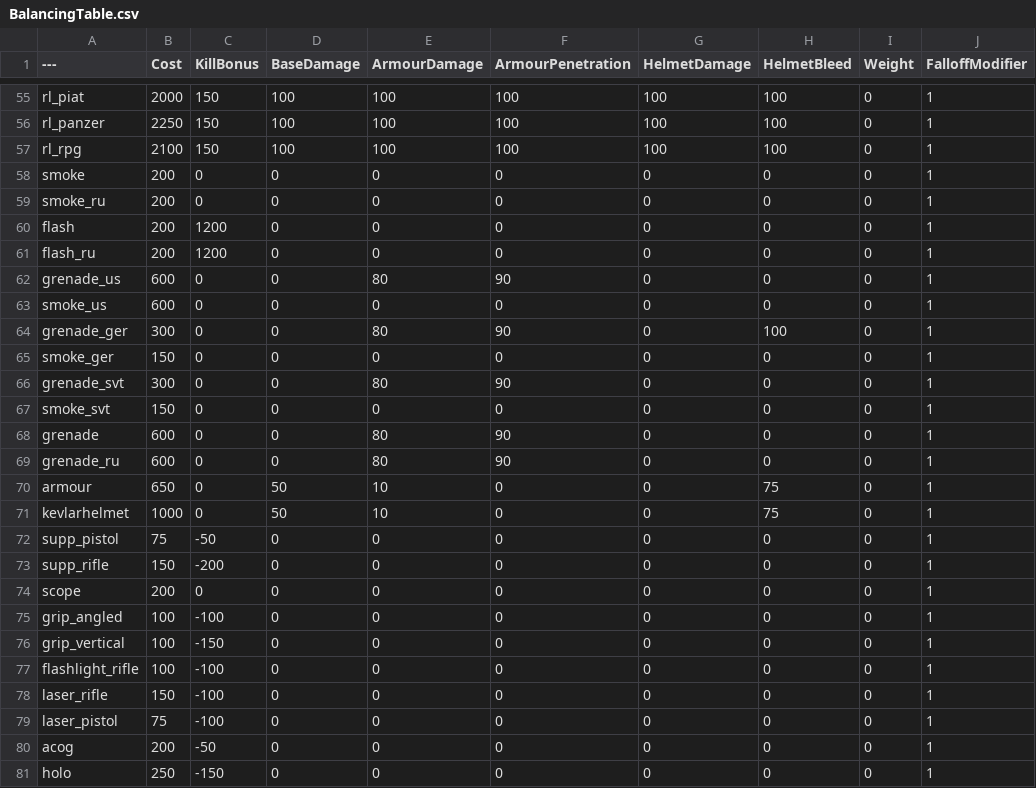
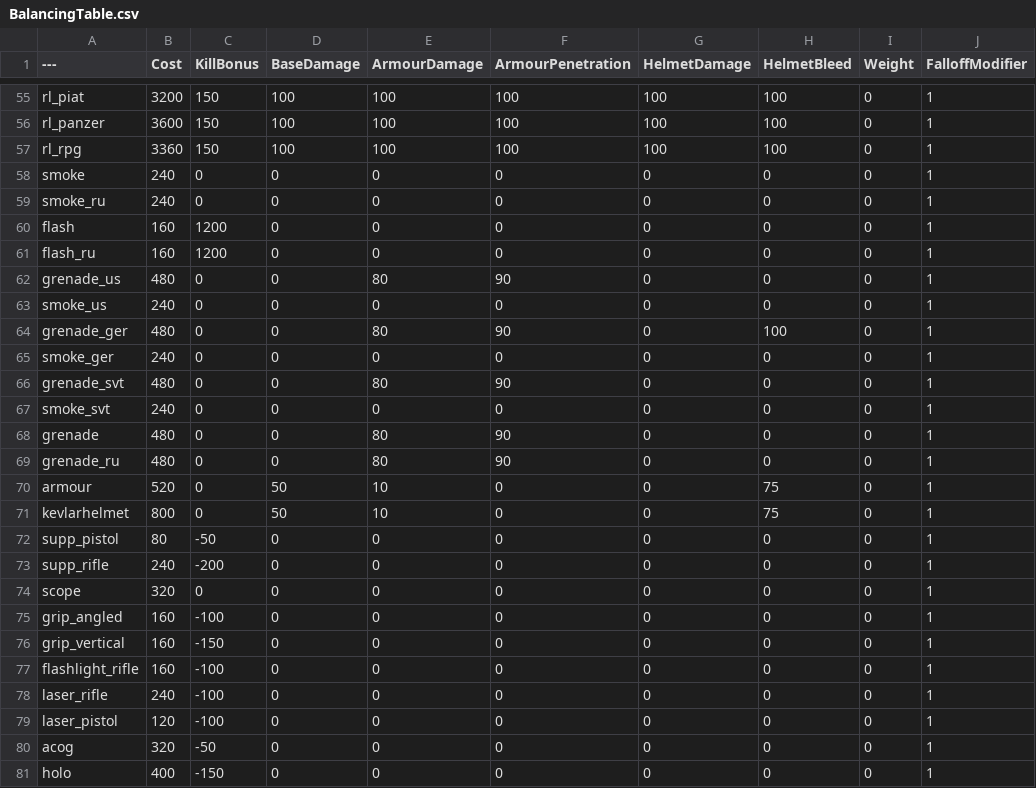
Before and after one commit to starbroken/PavlovShop4F, a CSV file: BalancingTable.csv, drawn as a sheet; only a part is shown, gaps mark what is left out; the diff covers the shown part only; the diff names each change by its address in the sheet, - before the commit and + after, or states it on an @@ line.

```diff
--- a/BalancingTable.csv
+++ b/BalancingTable.csv
-B55 (Cost): 2000
+B55 (Cost): 3200
-B56 (Cost): 2250
+B56 (Cost): 3600
-B57 (Cost): 2100
+B57 (Cost): 3360
-B58:B59 (Cost): 200
+B58:B59 (Cost): 240
-B60:B61 (Cost): 200
+B60:B61 (Cost): 160
-B62 (Cost): 600
+B62 (Cost): 480
-B63 (Cost): 600
+B63 (Cost): 240
-B64 (Cost): 300
+B64 (Cost): 480
-B65 (Cost): 150
+B65 (Cost): 240
-B66 (Cost): 300
+B66 (Cost): 480
-B67 (Cost): 150
+B67 (Cost): 240
-B68:B69 (Cost): 600
+B68:B69 (Cost): 480
-B70 (Cost): 650
+B70 (Cost): 520
-B71 (Cost): 1000
+B71 (Cost): 800
-B72 (Cost): 75
+B72 (Cost): 80
-B73 (Cost): 150
+B73 (Cost): 240
-B74 (Cost): 200
+B74 (Cost): 320
-B75:B77 (Cost): 100
+B75:B77 (Cost): 160
-B78 (Cost): 150
+B78 (Cost): 240
-B79 (Cost): 75
+B79 (Cost): 120
-B80 (Cost): 200
+B80 (Cost): 320
-B81 (Cost): 250
+B81 (Cost): 400
```
Also changed, not shown: 2 added rows and 90 edited cells elsewhere in this file.
